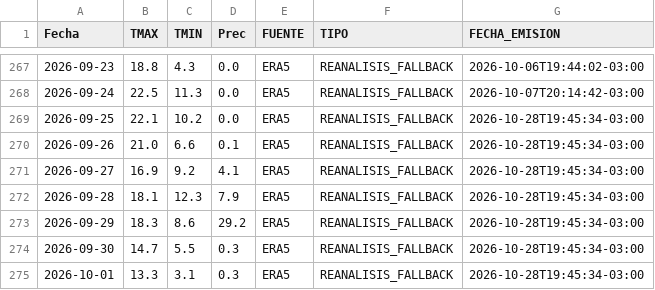
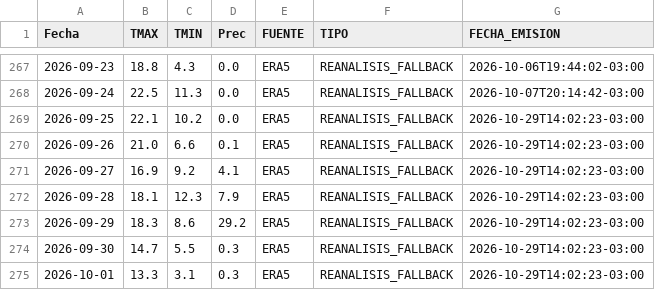
Before and after one commit to PREDWEEM/AZUL_digitaltween, a CSV file: meteo_daily.csv, drawn as a sheet; only a part is shown, gaps mark what is left out.

```diff
--- a/meteo_daily.csv
+++ b/meteo_daily.csv
@@ -268,8 +268,8 @@ Fecha,TMAX,TMIN,Prec,FUENTE,TIPO,FECHA_EMISION
 2026-09-24,22.5,11.3,0.0,ERA5,REANALISIS_FALLBACK,2026-10-07T20:14:42-03:00
-2026-09-25,22.1,10.2,0.0,ERA5,REANALISIS_FALLBACK,2026-10-28T19:45:34-03:00
-2026-09-26,21.0,6.6,0.1,ERA5,REANALISIS_FALLBACK,2026-10-28T19:45:34-03:00
-2026-09-27,16.9,9.2,4.1,ERA5,REANALISIS_FALLBACK,2026-10-28T19:45:34-03:00
-2026-09-28,18.1,12.3,7.9,ERA5,REANALISIS_FALLBACK,2026-10-28T19:45:34-03:00
-2026-09-29,18.3,8.6,29.2,ERA5,REANALISIS_FALLBACK,2026-10-28T19:45:34-03:00
-2026-09-30,14.7,5.5,0.3,ERA5,REANALISIS_FALLBACK,2026-10-28T19:45:34-03:00
-2026-10-01,13.3,3.1,0.3,ERA5,REANALISIS_FALLBACK,2026-10-28T19:45:34-03:00
+2026-09-25,22.1,10.2,0.0,ERA5,REANALISIS_FALLBACK,2026-10-29T14:02:23-03:00
+2026-09-26,21.0,6.6,0.1,ERA5,REANALISIS_FALLBACK,2026-10-29T14:02:23-03:00
+2026-09-27,16.9,9.2,4.1,ERA5,REANALISIS_FALLBACK,2026-10-29T14:02:23-03:00
+2026-09-28,18.1,12.3,7.9,ERA5,REANALISIS_FALLBACK,2026-10-29T14:02:23-03:00
+2026-09-29,18.3,8.6,29.2,ERA5,REANALISIS_FALLBACK,2026-10-29T14:02:23-03:00
+2026-09-30,14.7,5.5,0.3,ERA5,REANALISIS_FALLBACK,2026-10-29T14:02:23-03:00
+2026-10-01,13.3,3.1,0.3,ERA5,REANALISIS_FALLBACK,2026-10-29T14:02:23-03:00
```
